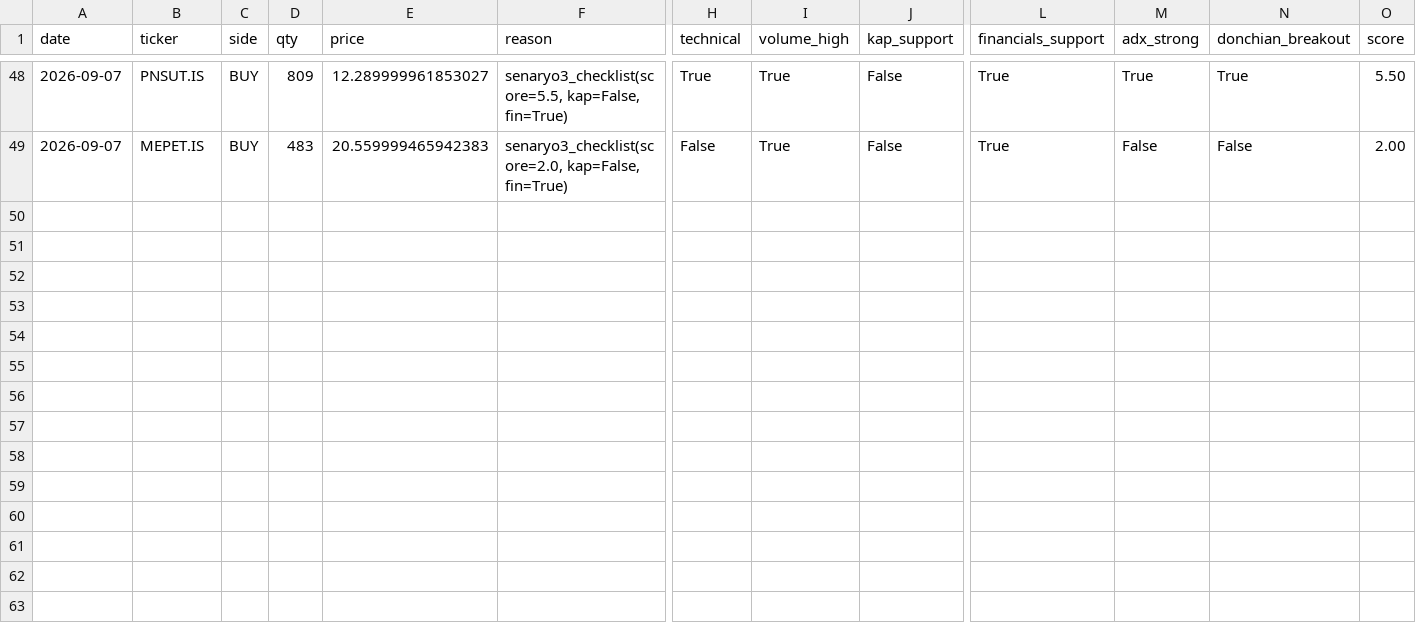
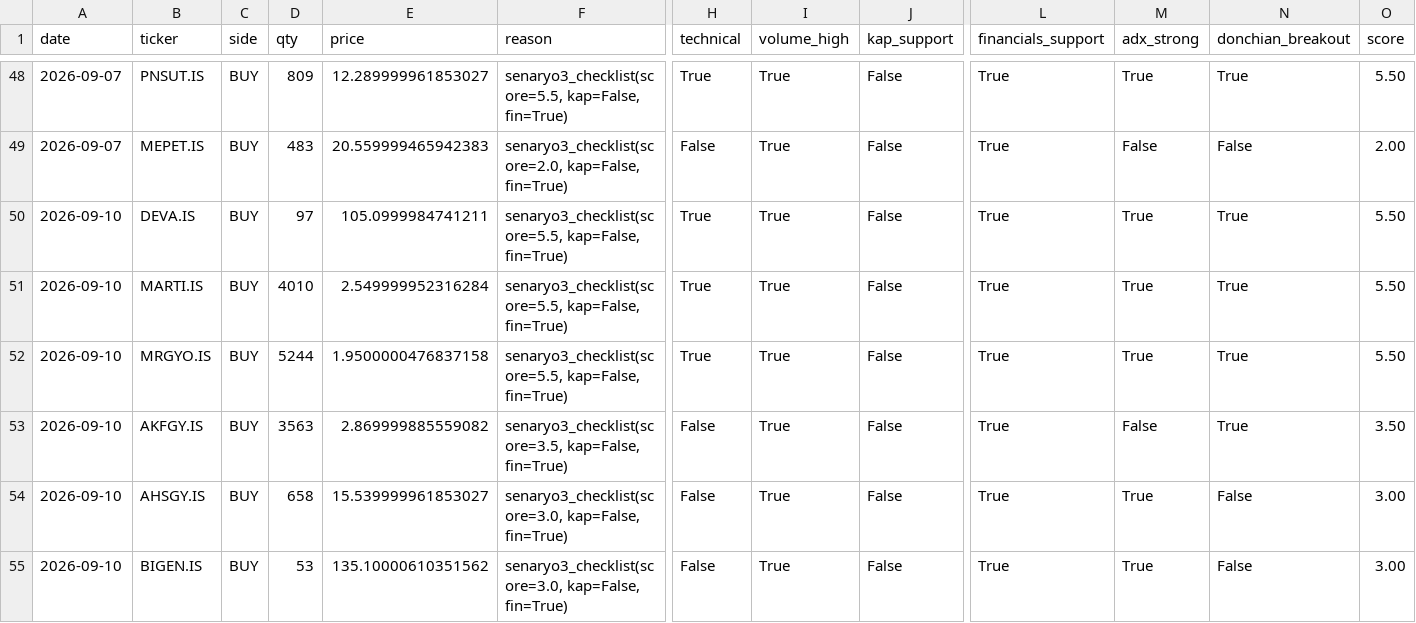
Before and after one commit to eermis1/bist-trader, a CSV file: data/logs/scenario3_trades.csv, drawn as a sheet; only a part is shown, gaps mark what is left out; rows hold the shown columns only; the diff names each change by its address in the sheet, - before the commit and + after, or states it on an @@ line.

```diff
--- a/data/logs/scenario3_trades.csv
+++ b/data/logs/scenario3_trades.csv
+row 50: 2026-09-10 | DEVA.IS | BUY | 97 | 105.0999984741211 | senaryo3_checklist(score=5.5, kap=False, fin=True) | True | True | False | True | True | True | 5.50
+row 51: 2026-09-10 | MARTI.IS | BUY | 4010 | 2.549999952316284 | senaryo3_checklist(score=5.5, kap=False, fin=True) | True | True | False | True | True | True | 5.50
+row 52: 2026-09-10 | MRGYO.IS | BUY | 5244 | 1.9500000476837158 | senaryo3_checklist(score=5.5, kap=False, fin=True) | True | True | False | True | True | True | 5.50
+row 53: 2026-09-10 | AKFGY.IS | BUY | 3563 | 2.869999885559082 | senaryo3_checklist(score=3.5, kap=False, fin=True) | False | True | False | True | False | True | 3.50
+row 54: 2026-09-10 | AHSGY.IS | BUY | 658 | 15.539999961853027 | senaryo3_checklist(score=3.0, kap=False, fin=True) | False | True | False | True | True | False | 3.00
+row 55: 2026-09-10 | BIGEN.IS | BUY | 53 | 135.10000610351562 | senaryo3_checklist(score=3.0, kap=False, fin=True) | False | True | False | True | True | False | 3.00
```
Also changed, not shown: 4 other files.
